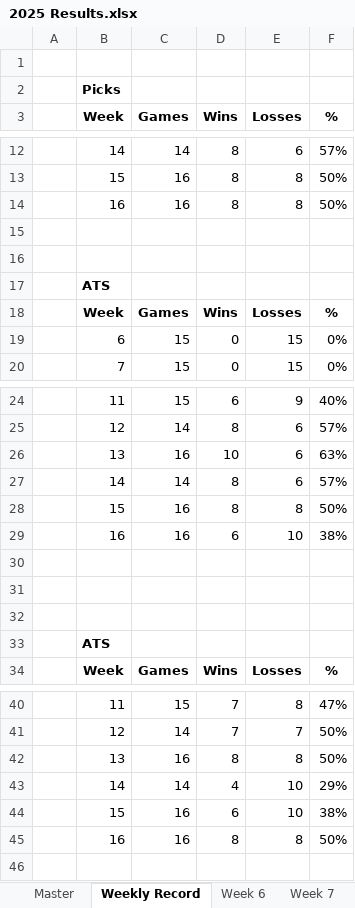
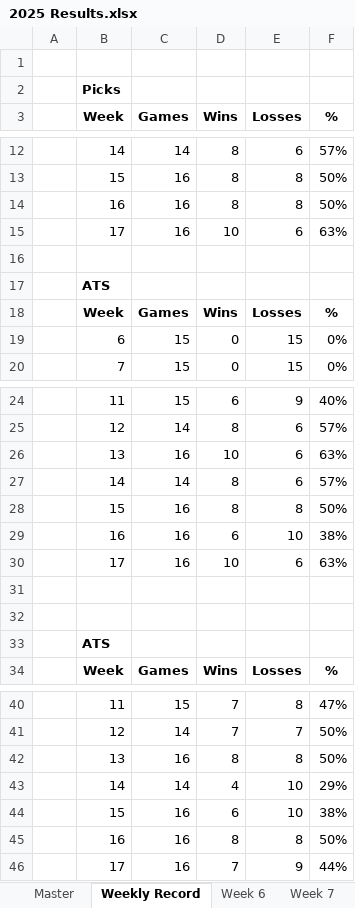
Before and after one commit to jmiller240/nfl-analytics, an Excel workbook: model results/2025 Results.xlsx, sheet Weekly Record, drawn as a sheet; only a part is shown, gaps mark what is left out; values as stored, in another font and other column widths than the file's, no borders; the diff names each change by its address in the sheet, - before the commit and + after, or states it on an @@ line.

```diff
--- a/model results/2025 Results.xlsx (sheet Weekly Record)
+++ b/model results/2025 Results.xlsx (sheet Weekly Record)
-row 15: (empty)
+row 15:  | 17 | 16 | 10 | 6 | 63%
-row 30: (empty)
+row 30:  | 17 | 16 | 10 | 6 | 63%
+row 46:  | 17 | 16 | 7 | 9 | 44%
```
Also changed, not shown: sheet Master, other sheet tabs, 8 other files.
